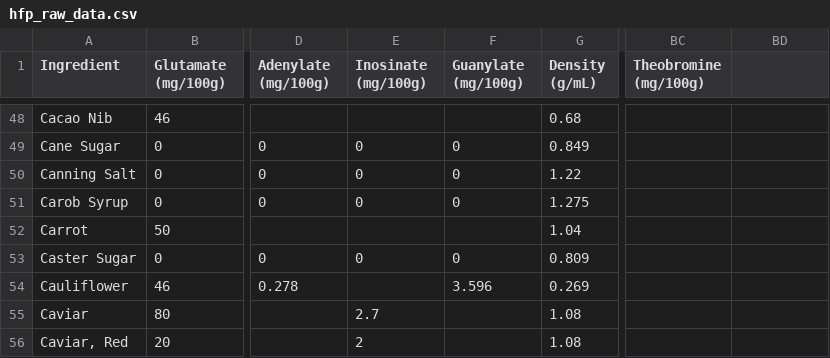
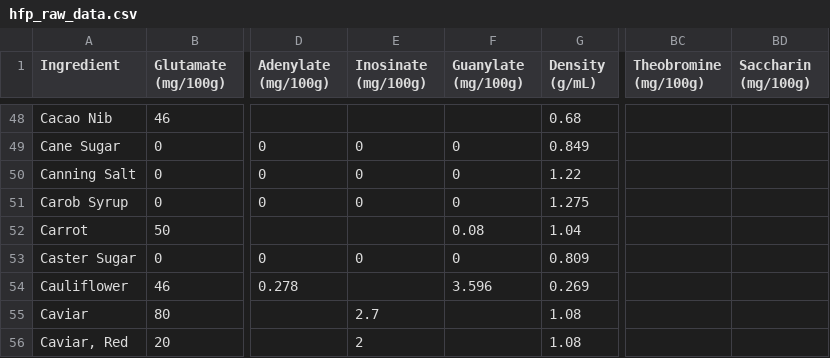
Before and after one commit to bryanquocle/taste-check, a CSV file: hfp_raw_data.csv, drawn as a sheet; only a part is shown, gaps mark what is left out; the diff covers the shown part only; the diff names each change by its address in the sheet, - before the commit and + after, or states it on an @@ line.

```diff
--- a/hfp_raw_data.csv
+++ b/hfp_raw_data.csv
-BD1: (empty)
+BD1: Saccharin (mg/100g)
-F52 (Guanylate (mg/100g)): (empty)
+F52 (Guanylate (mg/100g)): 0.08
```
Also changed, not shown: 1 added row and 22 edited cells elsewhere in this file, hfp_data_quality.csv, 16 other files.
